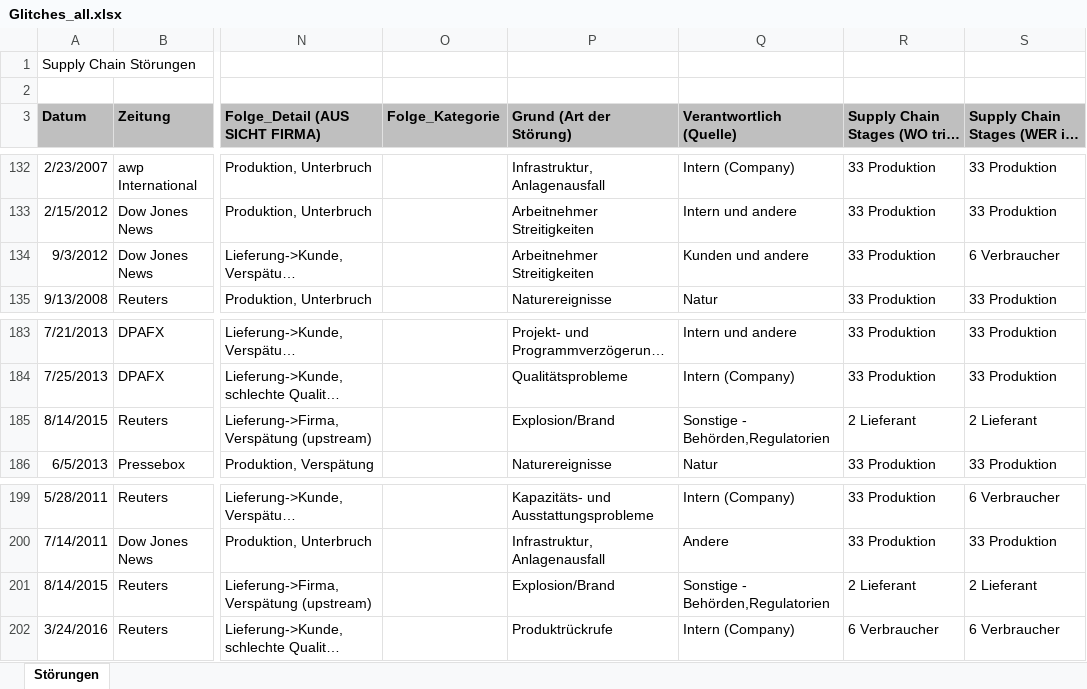
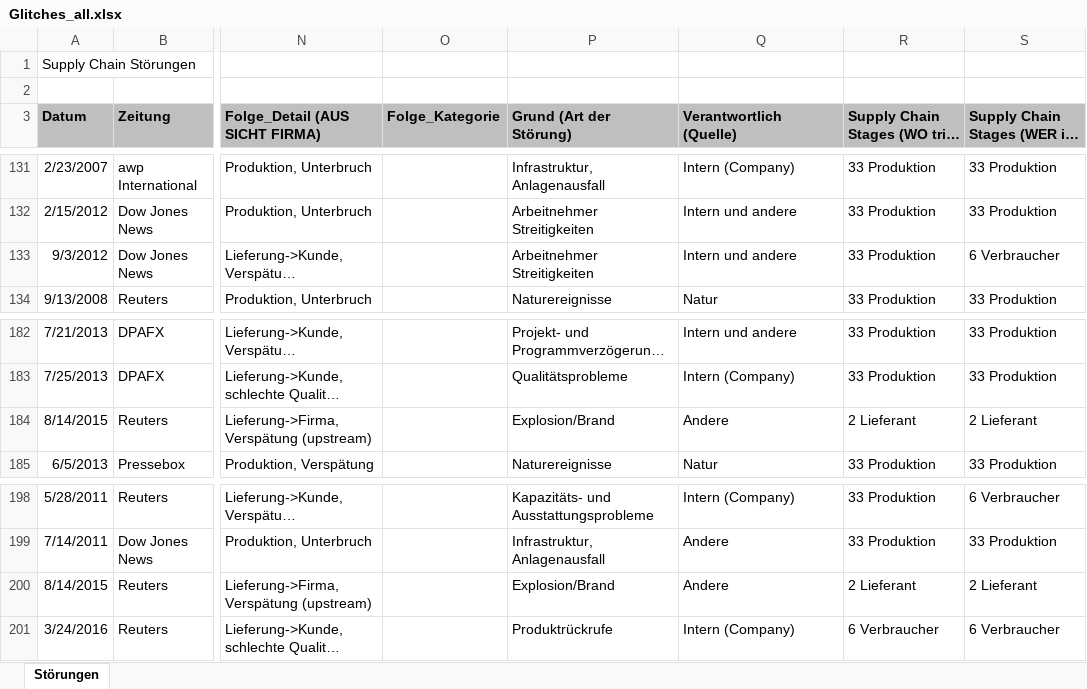
Before and after one commit to zhaw-kellea11/SupplyChainGlitches, an Excel workbook: data/Glitches_all.xlsx, sheet Störungen, drawn as a sheet; only a part is shown, gaps mark what is left out; long unchanged cells end in …; values as stored, in another font and other column widths than the file's, no borders; addresses are those after the commit; the diff covers the shown part only; the diff names each change by its address in the sheet, - before the commit and + after, or states it on an @@ line.

```diff
--- a/data/Glitches_all.xlsx (sheet Störungen)
+++ b/data/Glitches_all.xlsx (sheet Störungen)
-Q133 (Verantwortlich (Quelle)): Kunden und andere
+Q133 (Verantwortlich (Quelle)): Intern und andere
-Q184 (Verantwortlich (Quelle)): Sonstige - Behörden,Regulatorien
+Q184 (Verantwortlich (Quelle)): Andere
-Q200 (Verantwortlich (Quelle)): Sonstige - Behörden,Regulatorien
+Q200 (Verantwortlich (Quelle)): Andere
```
Also changed, not shown: 1 removed row and 4 edited cells elsewhere in this sheet, 47 other files.
